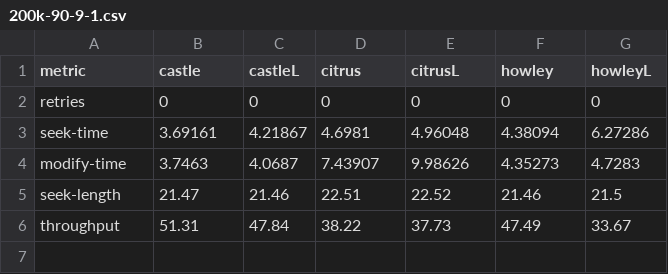
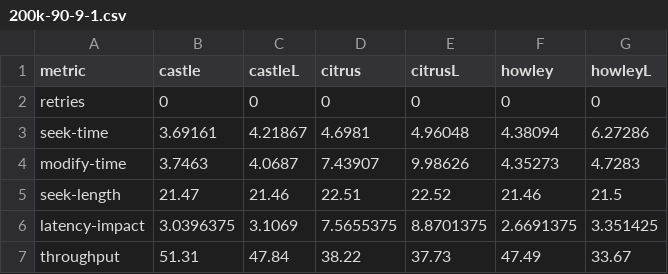
Before and after one commit to arunmoezhi/thesis, a CSV file: thesis/Data/localRecovery/mic/scaled/uniform/200k-90-9-1.csv, drawn as a sheet; the diff names each change by its address in the sheet, - before the commit and + after, or states it on an @@ line.

```diff
--- a/thesis/Data/localRecovery/mic/scaled/uniform/200k-90-9-1.csv
+++ b/thesis/Data/localRecovery/mic/scaled/uniform/200k-90-9-1.csv
+row 6: latency-impact | 3.0396375 | 3.1069 | 7.5655375 | 8.8701375 | 2.6691375 | 3.351425
```
Also changed, not shown: thesis/Data/localRecovery/mic/scaled/uniform/200k-0-50-50.csv, thesis/Data/localRecovery/mic/scaled/uniform/2k-0-50-50.csv, 12 other files.
